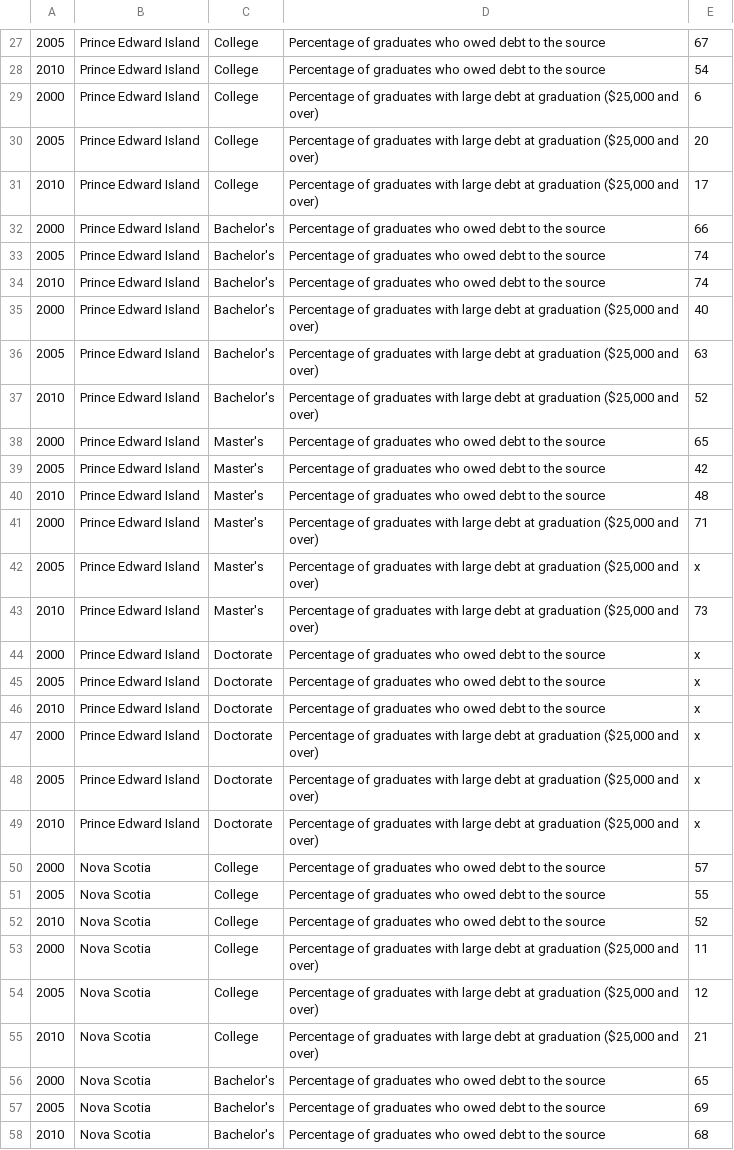
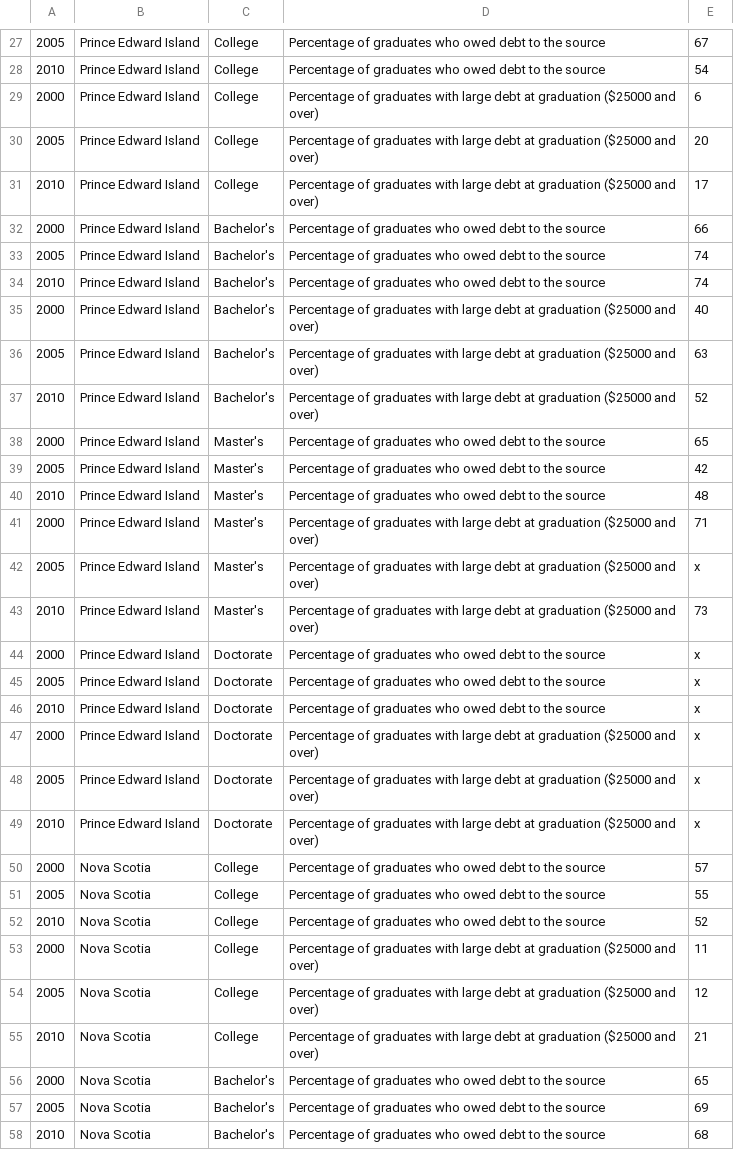
Before and after one commit to LoganAFBuchanan/IAT355_Final-Project, a CSV file: data/GraduatesData.csv, drawn as a sheet; only a part is shown, gaps mark what is left out; the diff covers the shown part only; the diff names each change by its address in the sheet, - before the commit and + after, or states it on an @@ line.

```diff
--- a/data/GraduatesData.csv
+++ b/data/GraduatesData.csv
-D29:D31: …at graduation ($25,000 and over)
+D29:D31: …at graduation ($25000 and over)
-D35:D37: …at graduation ($25,000 and over)
+D35:D37: …at graduation ($25000 and over)
-D41:D43: …at graduation ($25,000 and over)
+D41:D43: …at graduation ($25000 and over)
-D47:D49: …at graduation ($25,000 and over)
+D47:D49: …at graduation ($25000 and over)
-D53:D55: …at graduation ($25,000 and over)
+D53:D55: …at graduation ($25000 and over)
```
Also changed, not shown: 1 added row, 1 removed row and 105 edited cells elsewhere in this file, 1 other file.
